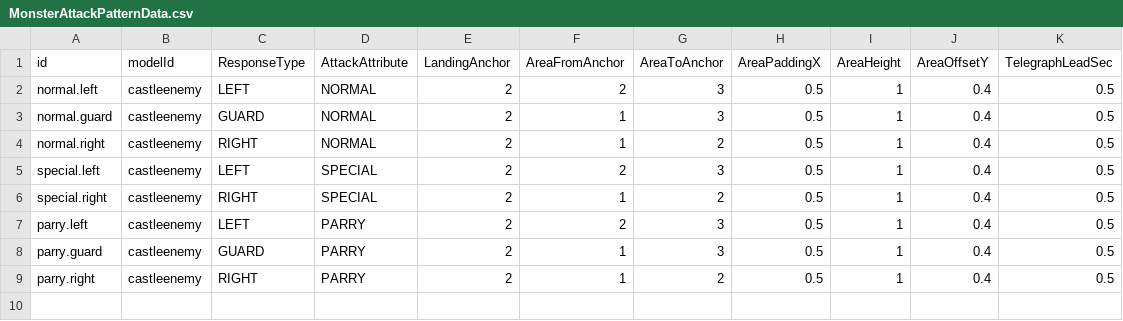
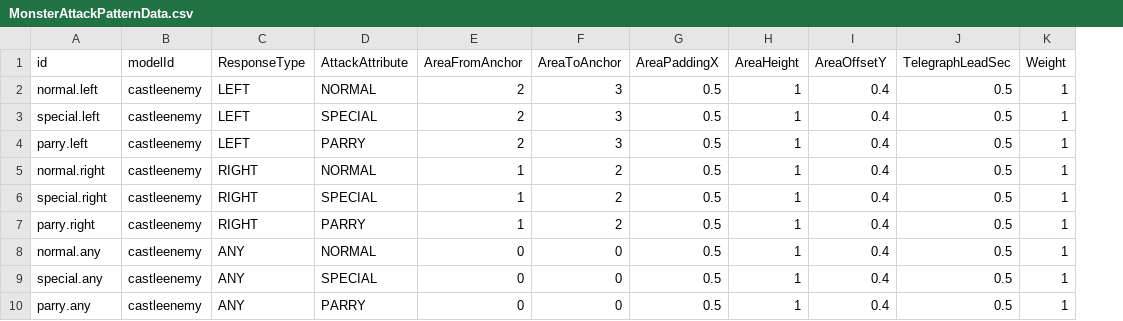
Before and after one commit to kkachi123/MapleWorldProject, a CSV file: RootDesk/MyDesk/@Assist/DataSet/MonsterAttackPatternData.csv, drawn as a sheet; removed rows and columns are numbered as before the commit, all else as after; the diff names each change by its address in the sheet, - before the commit and + after, or states it on an @@ line.

```diff
--- a/RootDesk/MyDesk/@Assist/DataSet/MonsterAttackPatternData.csv
+++ b/RootDesk/MyDesk/@Assist/DataSet/MonsterAttackPatternData.csv
-column E (LandingAnchor), rows 2-4: all 2; row 6: 2; row 9: 2
+column K (Weight), row 2: 1; rows 4-7: all 1
@@ row 5 moved to row 3: special.left @@
-A4 (id): normal.guard
+A4 (id): parry.left
-C4 (ResponseType): GUARD
+C4 (ResponseType): LEFT
-D4 (AttackAttribute): NORMAL
+D4 (AttackAttribute): PARRY
-E4 (AreaFromAnchor): 1
+E4 (AreaFromAnchor): 2
-row 7: parry.left | castleenemy | LEFT | PARRY | 2 | 2 | 3 | 0.5 | 1 | 0.4 | 0.5
-row 8: parry.guard | castleenemy | GUARD | PARRY | 2 | 1 | 3 | 0.5 | 1 | 0.4 | 0.5
+row 8: normal.any | castleenemy | ANY | NORMAL | 0 | 0 | 0.5 | 1 | 0.4 | 0.5 | 1
+row 9: special.any | castleenemy | ANY | SPECIAL | 0 | 0 | 0.5 | 1 | 0.4 | 0.5 | 1
+row 10: parry.any | castleenemy | ANY | PARRY | 0 | 0 | 0.5 | 1 | 0.4 | 0.5 | 1
```
Also changed, not shown: 12 other files.
